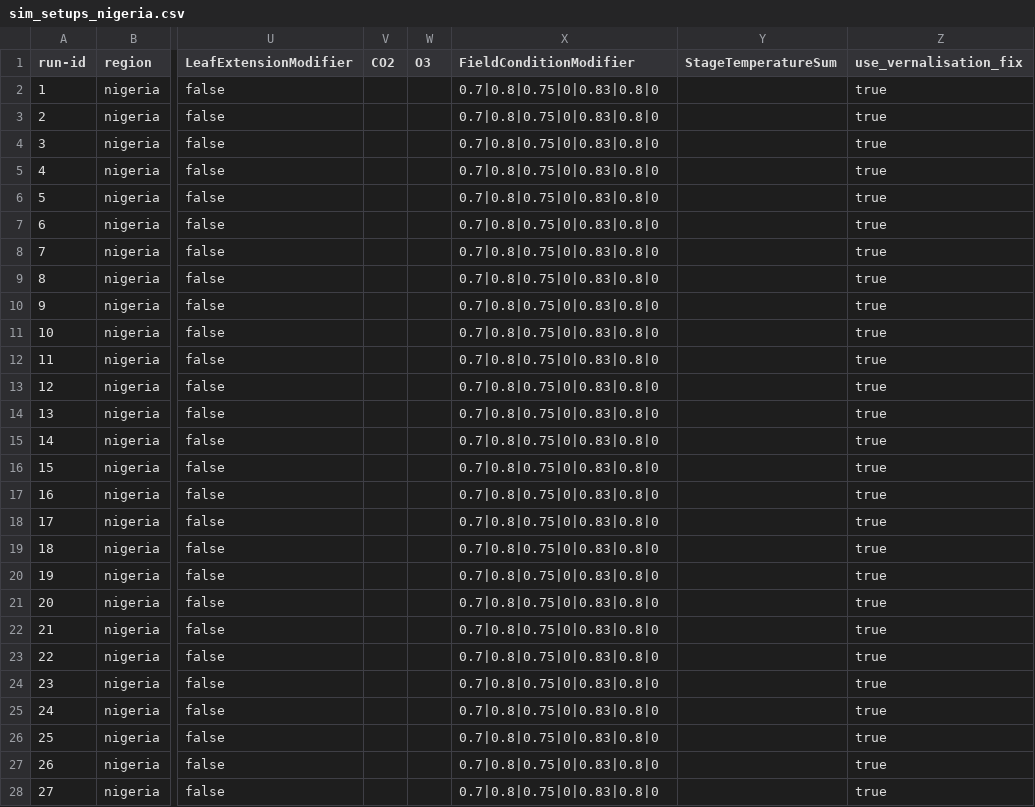
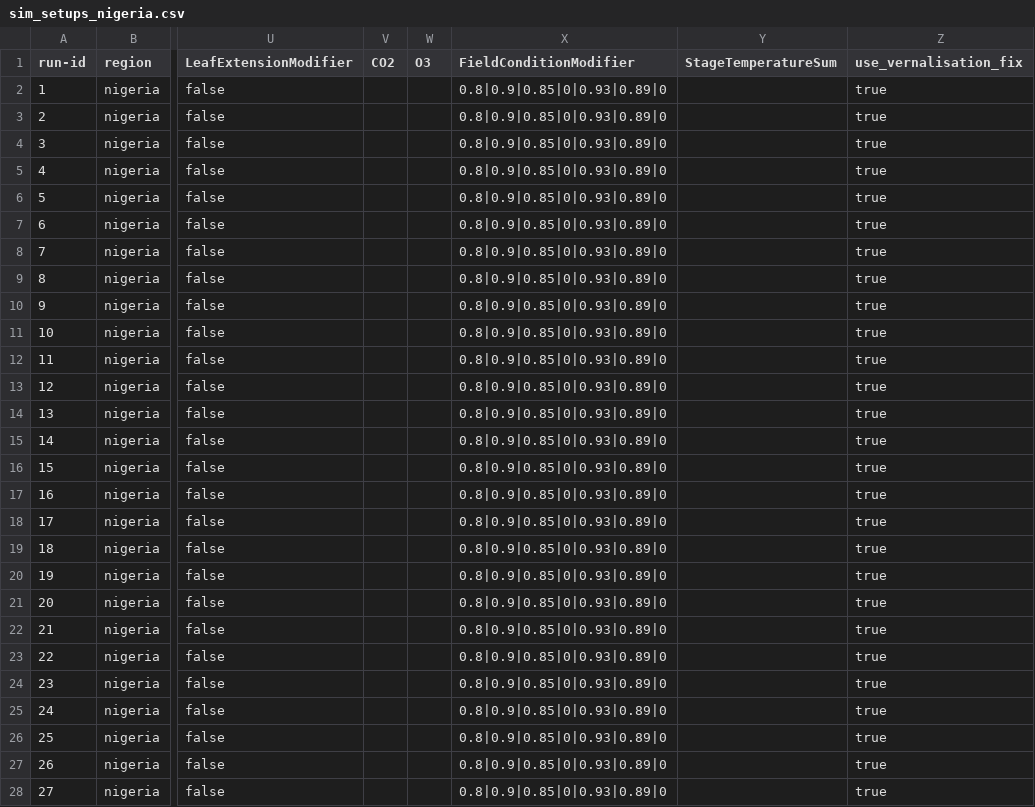
Before and after one commit to zalf-rpm/monica_africa, a CSV file: sim_setups_nigeria.csv, drawn as a sheet; only a part is shown, gaps mark what is left out; the diff covers the shown part only; the diff names each change by its address in the sheet, - before the commit and + after, or states it on an @@ line.

Commit message:
0.8|0.9|0.85|0|0.93|0.89|0

```diff
--- a/sim_setups_nigeria.csv
+++ b/sim_setups_nigeria.csv
-X2:X28 (FieldConditionModifier): 0.7|0.8|0.75|0|0.83|0.8|0
+X2:X28 (FieldConditionModifier): 0.8|0.9|0.85|0|0.93|0.89|0
```
Also changed, not shown: 3 edited cells elsewhere in this file.
